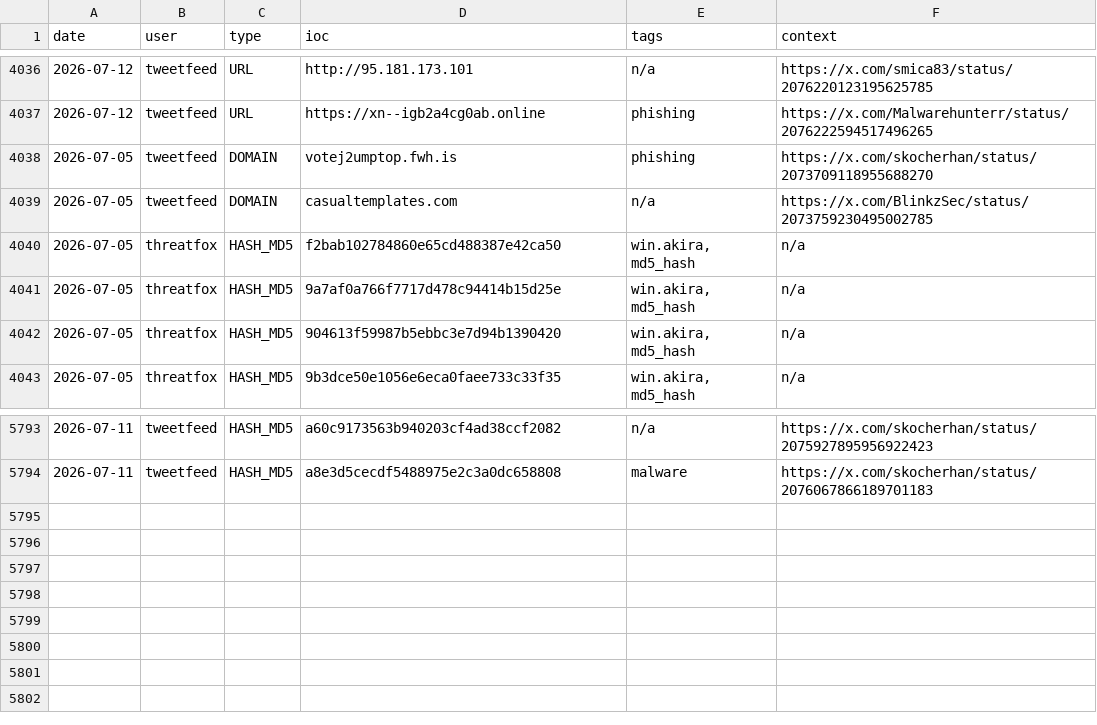
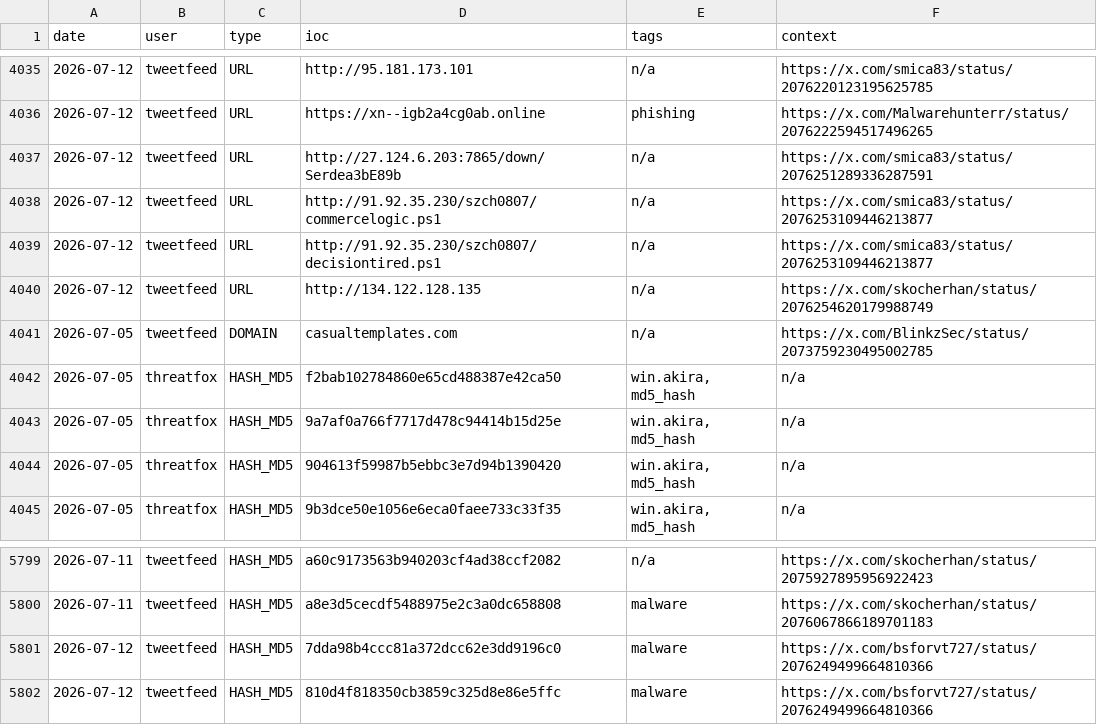
Before and after one commit to Adi-Lyt/vigia-ioc-feed, a CSV file: iocs/week.csv, drawn as a sheet; only a part is shown, gaps mark what is left out; removed rows and columns are numbered as before the commit, all else as after; the diff covers the shown part only; the diff names each change by its address in the sheet, - before the commit and + after, or states it on an @@ line.

```diff
--- a/iocs/week.csv
+++ b/iocs/week.csv
-row 4038: 2026-07-05 | tweetfeed | DOMAIN | votej2umptop.fwh.is | phishing | https://x.com/skocherhan/status/2073709118955688270
+row 4037: 2026-07-12 | tweetfeed | URL | http://27.124.6.203:7865/down/Serdea3bE89b | n/a | https://x.com/smica83/status/2076251289336287591
+row 4038: 2026-07-12 | tweetfeed | URL | http://91.92.35.230/szch0807/commercelogic.ps1 | n/a | https://x.com/smica83/status/2076253109446213877
+row 4039: 2026-07-12 | tweetfeed | URL | http://91.92.35.230/szch0807/decisiontired.ps1 | n/a | https://x.com/smica83/status/2076253109446213877
+row 4040: 2026-07-12 | tweetfeed | URL | http://134.122.128.135 | n/a | https://x.com/skocherhan/status/2076254620179988749
+row 5801: 2026-07-12 | tweetfeed | HASH_MD5 | 7dda98b4ccc81a372dcc62e3dd9196c0 | malware | https://x.com/bsforvt727/status/2076249499664810366
+row 5802: 2026-07-12 | tweetfeed | HASH_MD5 | 810d4f818350cb3859c325d8e86e5ffc | malware | https://x.com/bsforvt727/status/2076249499664810366
```
Also changed, not shown: 13 added rows and 10 removed rows elsewhere in this file.
